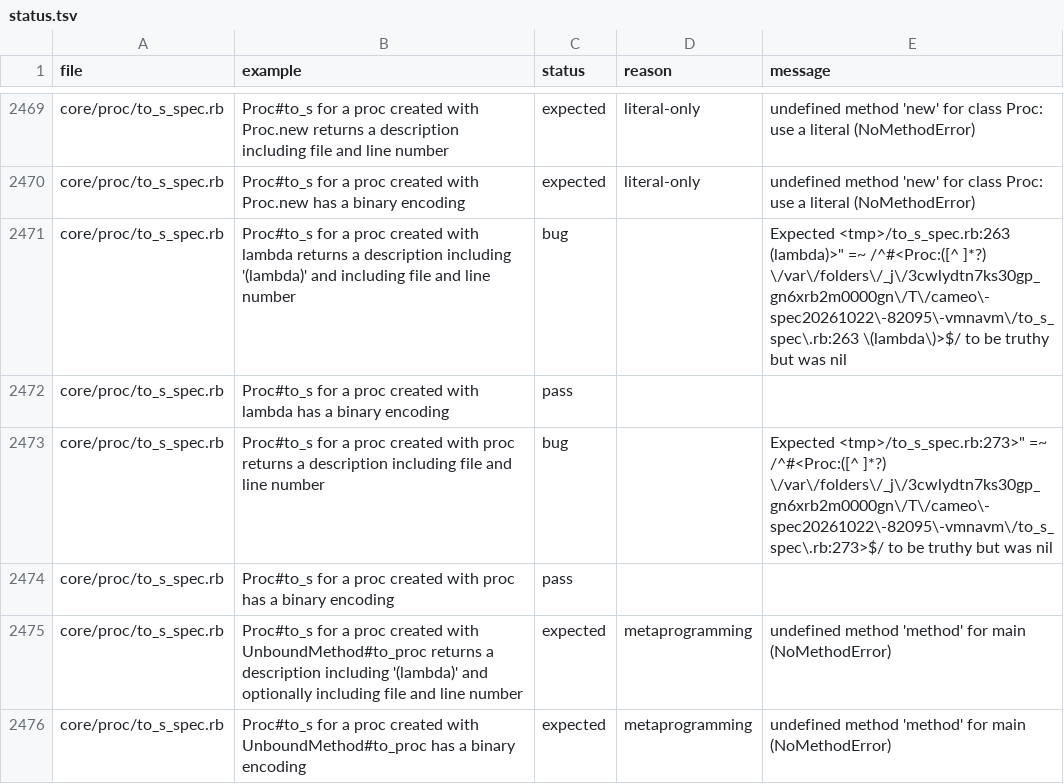
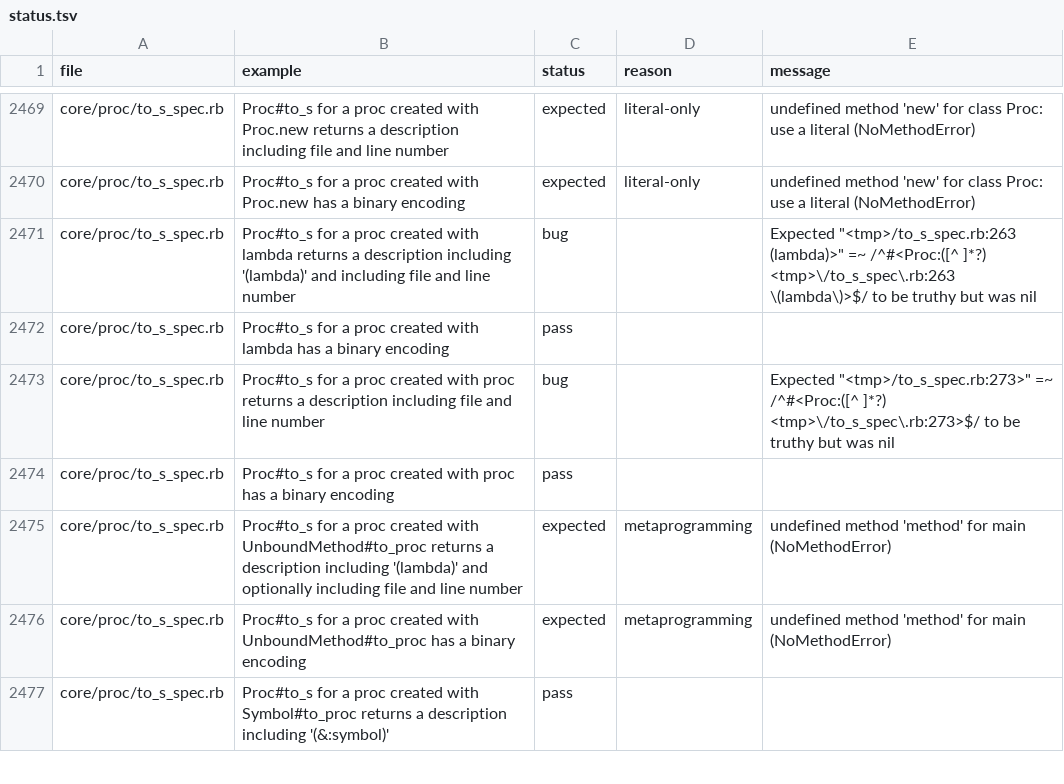
Before and after one commit to cameo-lang/cameo, a TSV file: specs/status.tsv, drawn as a sheet; only a part is shown, gaps mark what is left out; the shorter side is filled out with more unchanged rows.

```diff
--- a/specs/status.tsv
+++ b/specs/status.tsv
@@ -2470,5 +2470,5 @@ core/proc/to_s_spec.rb	Proc#to_s for a proc created with Proc.new returns a desc
 core/proc/to_s_spec.rb	Proc#to_s for a proc created with Proc.new has a binary encoding	expected	literal-only	undefined method 'new' for class Proc: use a literal (NoMethodError)
-core/proc/to_s_spec.rb	Proc#to_s for a proc created with lambda returns a description including '(lambda)' and including file and line number	bug		Expected <tmp>/to_s_spec.rb:263 (lambda)>" =~ /^#<Proc:([^ ]*?) \/var\/folders\/_j\/3cwlydtn7ks30gp_gn6xrb2m0000gn\/T\/cameo\-spec20261022\-82095\-vmnavm\/to_s_spec\.rb:263 \(lambda\)>$/ to be truthy but was nil
+core/proc/to_s_spec.rb	Proc#to_s for a proc created with lambda returns a description including '(lambda)' and including file and line number	bug		Expected "<tmp>/to_s_spec.rb:263 (lambda)>" =~ /^#<Proc:([^ ]*?) <tmp>\/to_s_spec\.rb:263 \(lambda\)>$/ to be truthy but was nil
 core/proc/to_s_spec.rb	Proc#to_s for a proc created with lambda has a binary encoding	pass		
-core/proc/to_s_spec.rb	Proc#to_s for a proc created with proc returns a description including file and line number	bug		Expected <tmp>/to_s_spec.rb:273>" =~ /^#<Proc:([^ ]*?) \/var\/folders\/_j\/3cwlydtn7ks30gp_gn6xrb2m0000gn\/T\/cameo\-spec20261022\-82095\-vmnavm\/to_s_spec\.rb:273>$/ to be truthy but was nil
+core/proc/to_s_spec.rb	Proc#to_s for a proc created with proc returns a description including file and line number	bug		Expected "<tmp>/to_s_spec.rb:273>" =~ /^#<Proc:([^ ]*?) <tmp>\/to_s_spec\.rb:273>$/ to be truthy but was nil
 core/proc/to_s_spec.rb	Proc#to_s for a proc created with proc has a binary encoding	pass		
```
Also changed, not shown: 1 other file.
